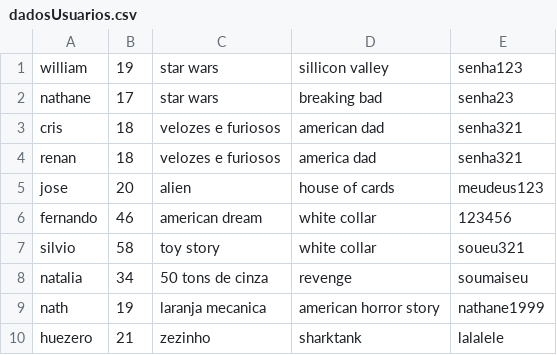
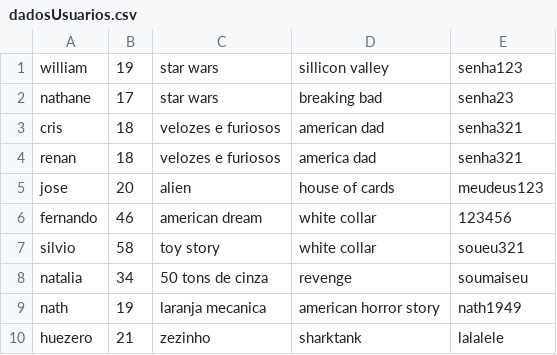
Before and after one commit to williamtcastro/Learning-Python, a CSV file: Projetos/Tindaiada/dadosUsuarios.csv, drawn as a sheet.

Commit message:
Update dadosUsuarios.csv

```diff
--- a/Projetos/Tindaiada/dadosUsuarios.csv
+++ b/Projetos/Tindaiada/dadosUsuarios.csv
@@ -8,3 +8,3 @@ silvio,58,toy story,white collar,soueu321
 natalia,34,50 tons de cinza,revenge,soumaiseu
-nath,19,laranja mecanica,american horror story,nathane1999
+nath,19,laranja mecanica,american horror story,nath1949
 huezero,21,zezinho,sharktank,lalalele
```
